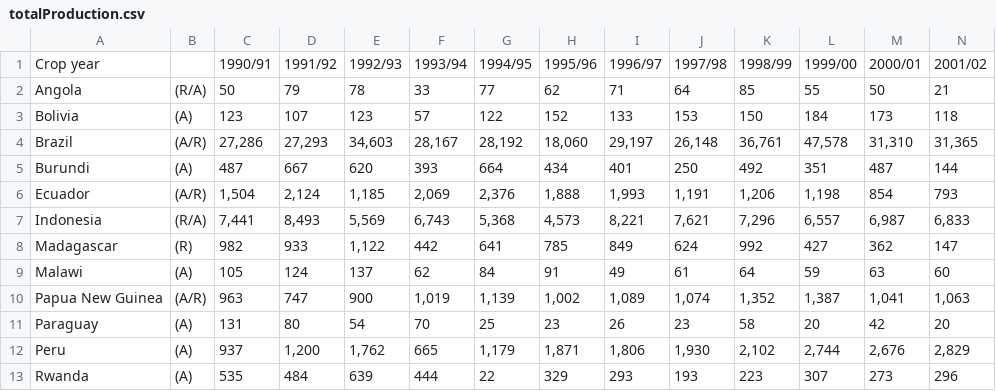
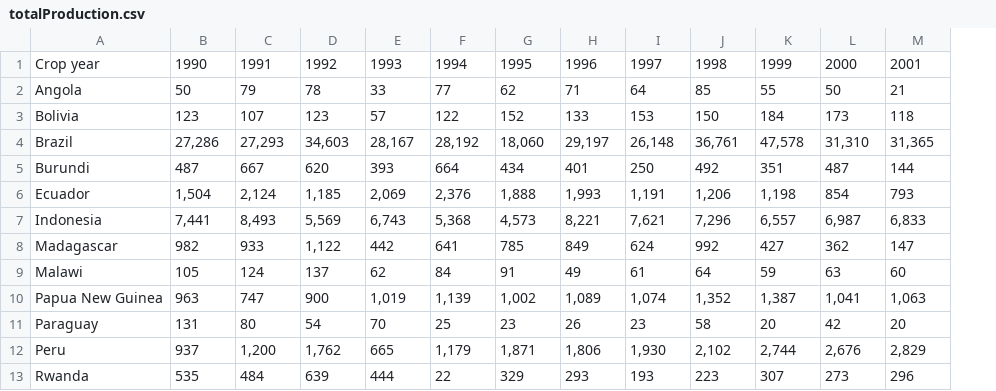
Before and after one commit to nctarski/-nctarski-.github.io, a CSV file: totalProduction.csv, drawn as a sheet; only a part is shown; removed rows and columns are numbered as before the commit, all else as after; the diff covers the shown part only; the diff names each change by its address in the sheet, - before the commit and + after, or states it on an @@ line.

```diff
--- a/totalProduction.csv
+++ b/totalProduction.csv
-column B, rows 2-13: (R/A) | (A) | (A/R) | (A) | (A/R) | (R/A) | (R) | (A) | (A/R) | (A) | (A) | (A)
-B1: 1990/91
+B1: 1990
-C1: 1991/92
+C1: 1991
-D1: 1992/93
+D1: 1992
-E1: 1993/94
+E1: 1993
-F1: 1994/95
+F1: 1994
-G1: 1995/96
+G1: 1995
-H1: 1996/97
+H1: 1996
-I1: 1997/98
+I1: 1997
-J1: 1998/99
+J1: 1998
-K1: 1999/00
+K1: 1999
-L1: 2000/01
+L1: 2000
-M1: 2001/02
+M1: 2001
```
Also changed, not shown: 16 edited cells elsewhere in this file, domesticConsumption.csv, exports.csv, 1 other file.
